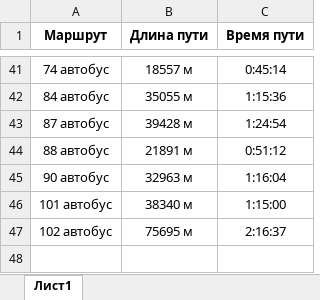
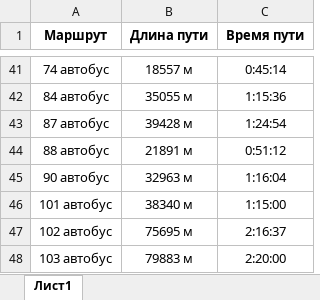
Before and after one commit to makspayn/Transport-Traffic-Simulation, an Excel workbook: Transport Traffic Simulation/Автобусы.xlsx, sheet Лист1, drawn as a sheet; only a part is shown, gaps mark what is left out; values as stored, in another font and other column widths than the file's, no borders; the diff names each change by its address in the sheet, - before the commit and + after, or states it on an @@ line.

Commit message:
Добавлен маршрут 103 автобуса.

```diff
--- a/Transport Traffic Simulation/Автобусы.xlsx (sheet Лист1)
+++ b/Transport Traffic Simulation/Автобусы.xlsx (sheet Лист1)
+row 48: 103 автобус | 79883 м | 2:20:00
```
Also changed, not shown: 2 other files.
